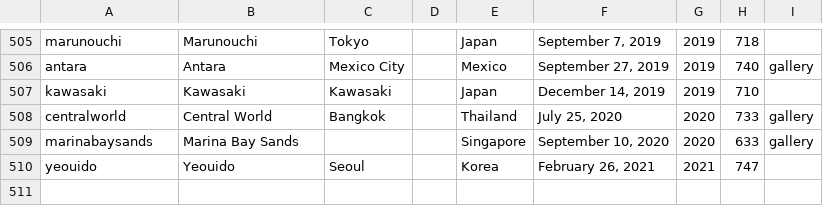
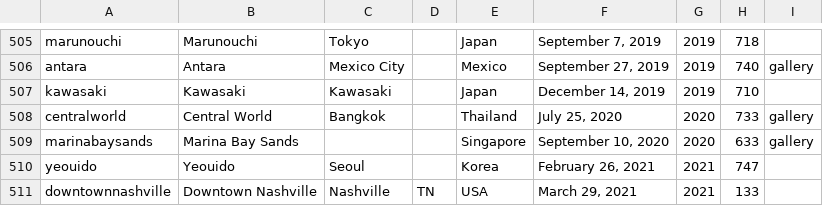
Before and after one commit to thomaspark/applestorefronts, a CSV file: stores.csv, drawn as a sheet; only a part is shown, gaps mark what is left out; the diff names each change by its address in the sheet, - before the commit and + after, or states it on an @@ line.

Commit message:
add downtownnashville

```diff
--- a/stores.csv
+++ b/stores.csv
+row 511: downtownnashville | Downtown Nashville | Nashville | TN | USA | March 29, 2021 | 2021 | 133
```
